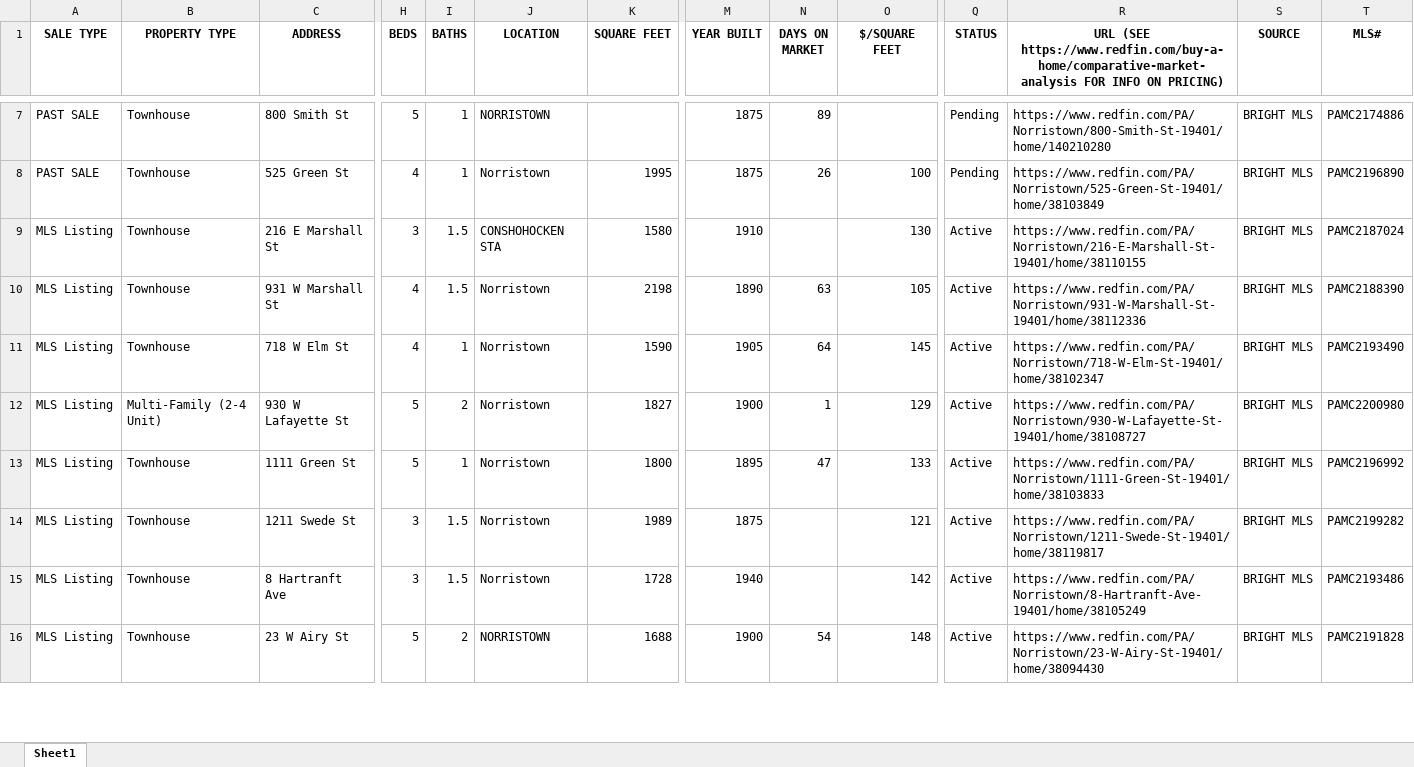
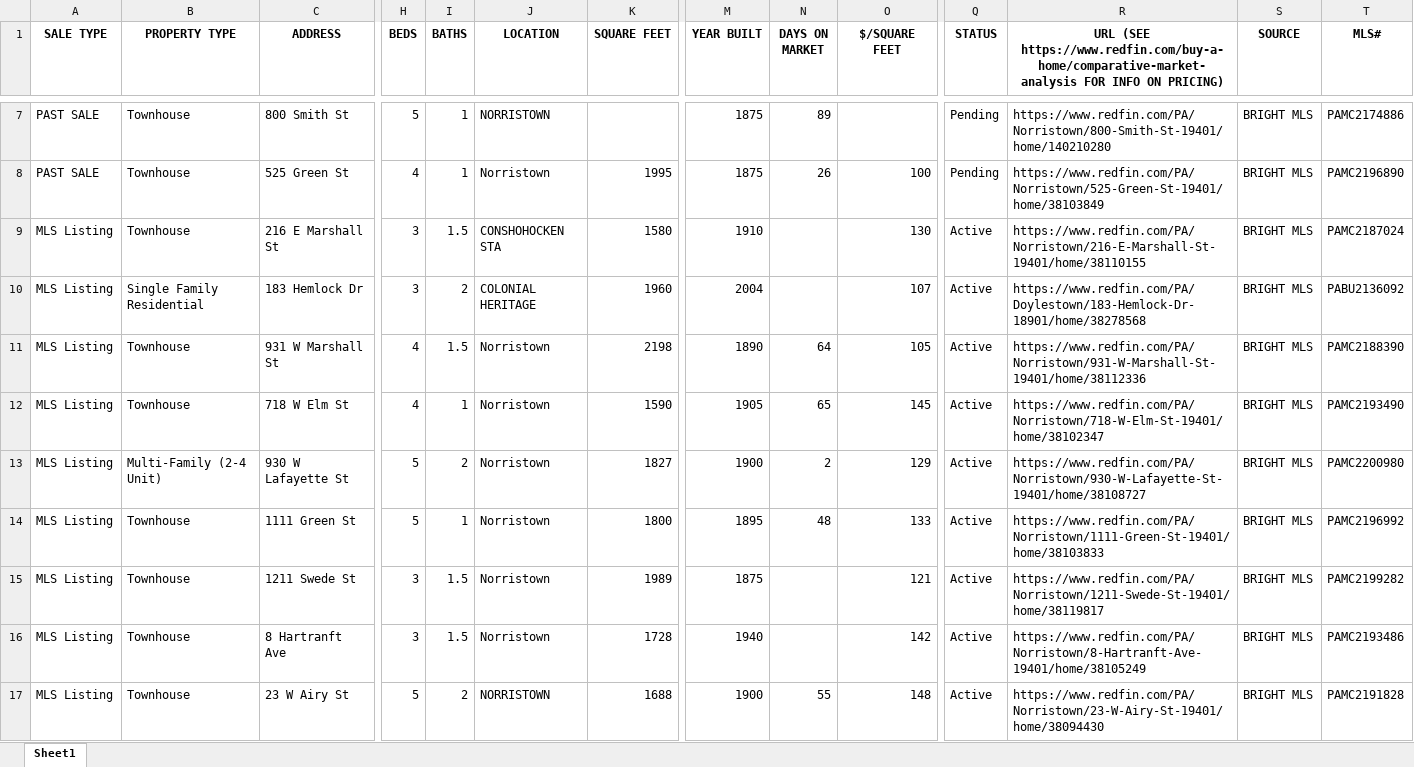
Before and after one commit to Hacker-2004/home-finder, an Excel workbook: homes.xlsx, sheet Sheet1, drawn as a sheet; only a part is shown, gaps mark what is left out; values as stored, in another font and other column widths than the file's, no borders; addresses are those after the commit; rows hold the shown columns only; the diff covers the shown part only; the diff names each change by its address in the sheet, - before the commit and + after, or states it on an @@ line.

```diff
--- a/homes.xlsx (sheet Sheet1)
+++ b/homes.xlsx (sheet Sheet1)
+row 10: MLS Listing | Single Family Residential | 183 Hemlock Dr | 3 | 2 | COLONIAL HERITAGE | 1960 | 2004 |  | 107 | Active | https://www.redfin.com/PA/Doylestown/183-Hemlock-Dr-18901/home/38278568 | BRIGHT MLS | PABU2136092
-N11 (DAYS ON MARKET): 63
+N11 (DAYS ON MARKET): 64
-N12 (DAYS ON MARKET): 64
+N12 (DAYS ON MARKET): 65
-N13 (DAYS ON MARKET): 1
+N13 (DAYS ON MARKET): 2
-N14 (DAYS ON MARKET): 47
+N14 (DAYS ON MARKET): 48
-N17 (DAYS ON MARKET): 54
+N17 (DAYS ON MARKET): 55
```
Also changed, not shown: 7 added rows, 12 removed rows and 159 edited cells elsewhere in this sheet, 1 other file.
